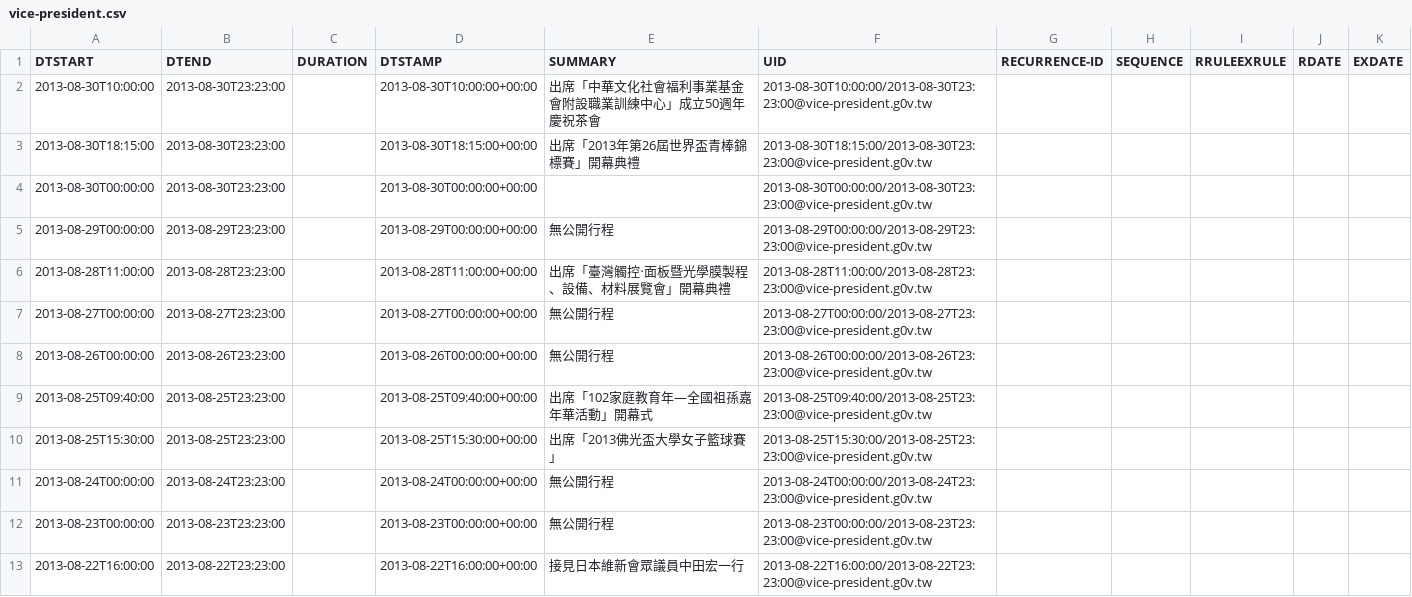
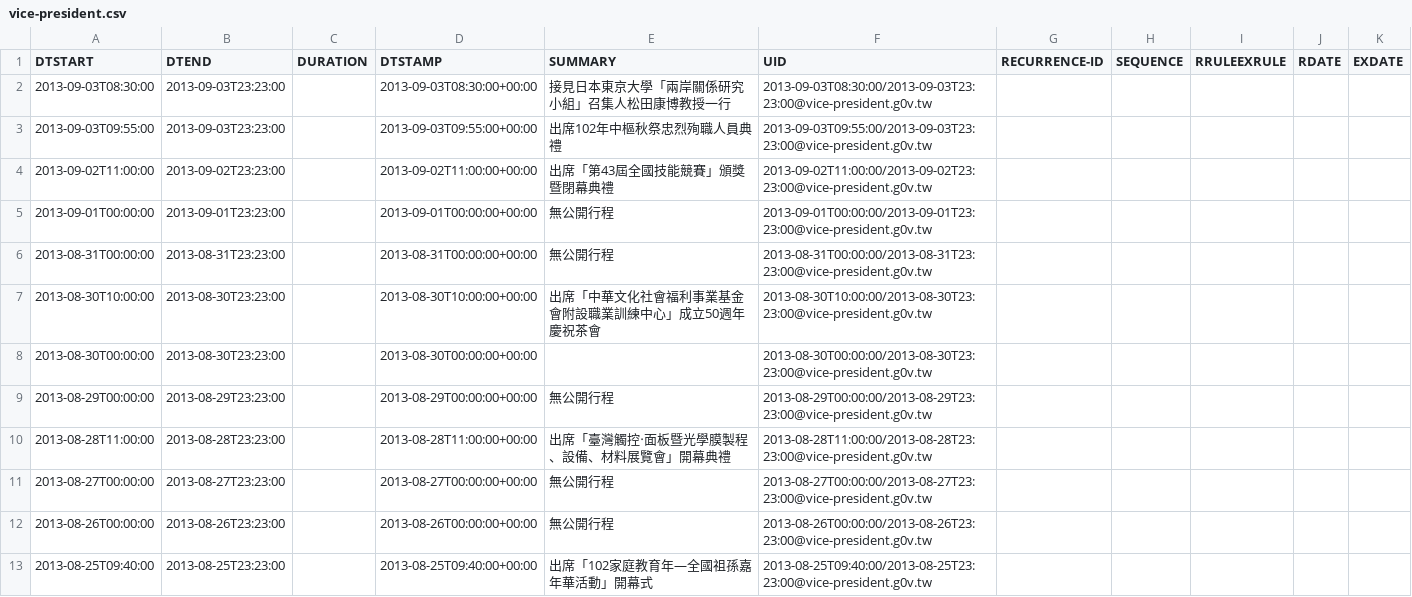
Before and after one commit to g0v-data/president, a CSV file: president_schedules/vice-president.csv, drawn as a sheet; only a part is shown; the shorter side is filled out with more unchanged rows; removed rows and columns are numbered as before the commit, all else as after; the diff names each change by its address in the sheet, - before the commit and + after, or states it on an @@ line.

Commit message:
autocommit with president_process.py "a18b079551b23ab4e4bca1173e959988b5c751b5"

```diff
--- a/president_schedules/vice-president.csv
+++ b/president_schedules/vice-president.csv
+row 2: 2013-09-03T08:30:00 | 2013-09-03T23:23:00 |  | 2013-09-03T08:30:00+00:00 | 接見日本東京大學「兩岸關係研究小組」召集人松田康博教授一行 | 2013-09-03T08:30:00/2013-09-03T23:23:00@vice-president.g0v.tw
+row 3: 2013-09-03T09:55:00 | 2013-09-03T23:23:00 |  | 2013-09-03T09:55:00+00:00 | 出席102年中樞秋祭忠烈殉職人員典禮 | 2013-09-03T09:55:00/2013-09-03T23:23:00@vice-president.g0v.tw
+row 4: 2013-09-02T11:00:00 | 2013-09-02T23:23:00 |  | 2013-09-02T11:00:00+00:00 | 出席「第43屆全國技能競賽」頒獎暨閉幕典禮 | 2013-09-02T11:00:00/2013-09-02T23:23:00@vice-president.g0v.tw
+row 5: 2013-09-01T00:00:00 | 2013-09-01T23:23:00 |  | 2013-09-01T00:00:00+00:00 | 無公開行程 | 2013-09-01T00:00:00/2013-09-01T23:23:00@vice-president.g0v.tw
+row 6: 2013-08-31T00:00:00 | 2013-08-31T23:23:00 |  | 2013-08-31T00:00:00+00:00 | 無公開行程 | 2013-08-31T00:00:00/2013-08-31T23:23:00@vice-president.g0v.tw
-row 3: 2013-08-30T18:15:00 | 2013-08-30T23:23:00 |  | 2013-08-30T18:15:00+00:00 | 出席「2013年第26屆世界盃青棒錦標賽」開幕典禮 | 2013-08-30T18:15:00/2013-08-30T23:23:00@vice-president.g0v.tw
```
